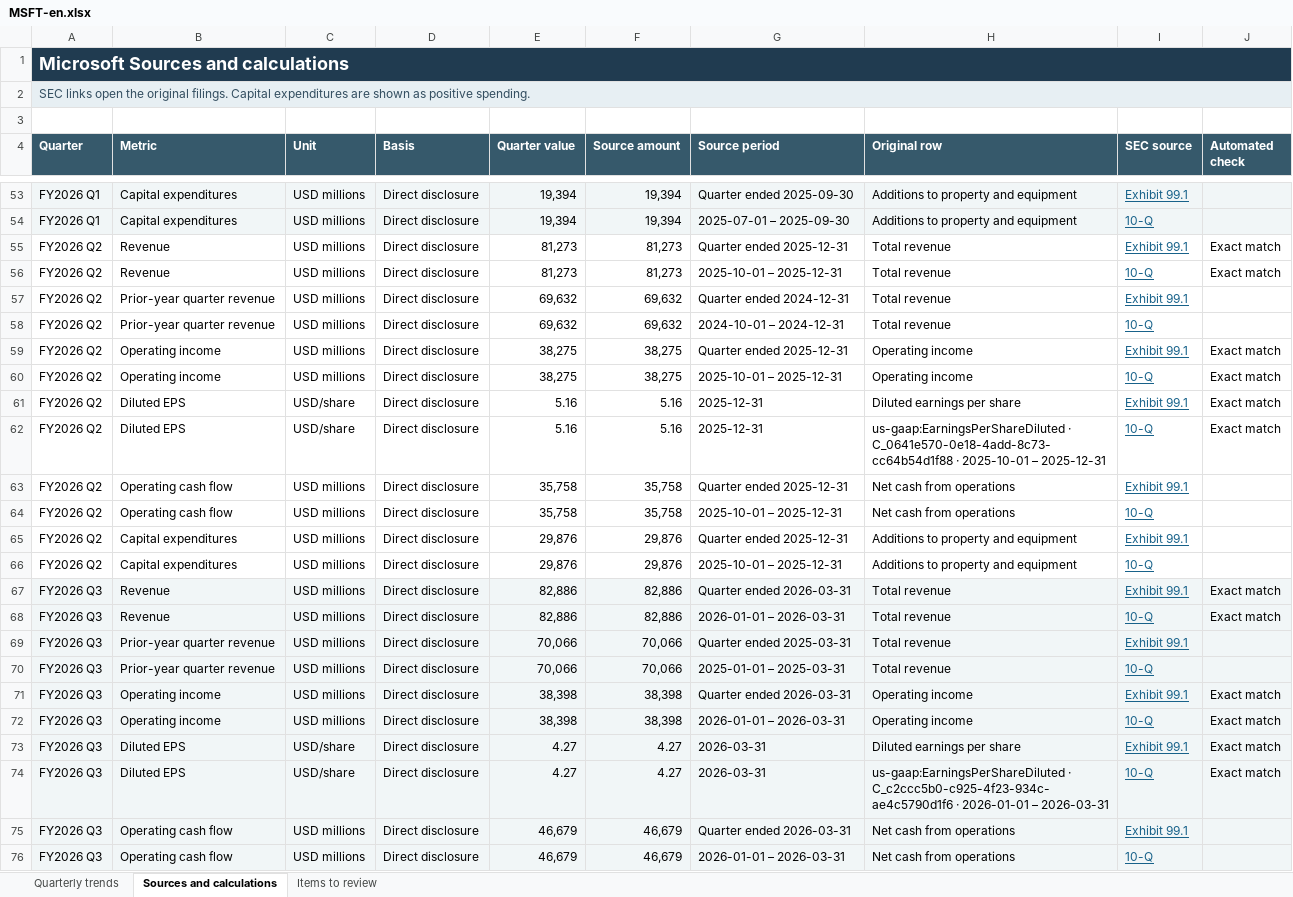
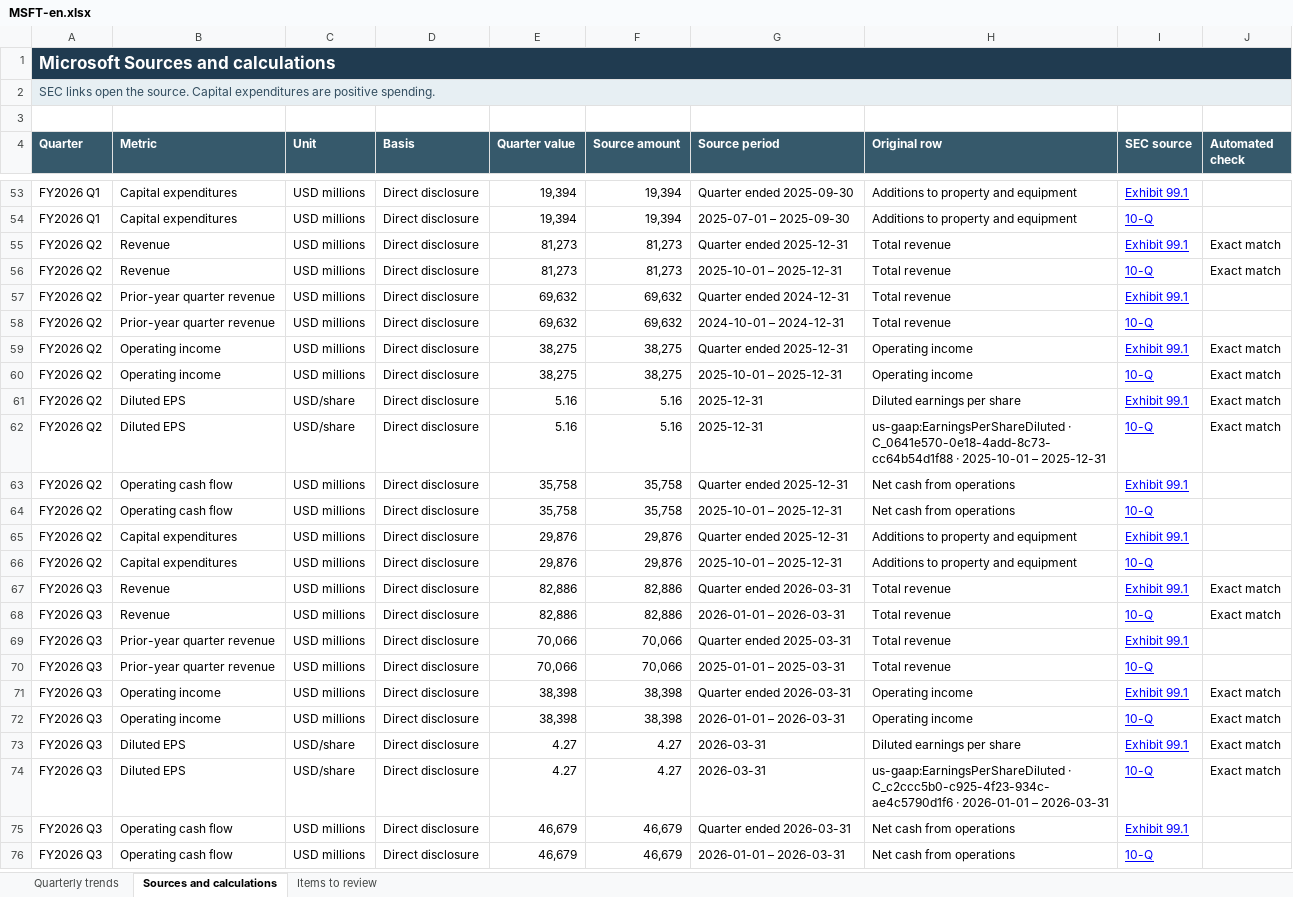
Before and after one commit to nha6ki/CompanyDisclosureMonitor, an Excel workbook: pages/reports/MSFT-en.xlsx, sheet Sources and calculations, drawn as a sheet; only a part is shown, gaps mark what is left out; values as stored, in another font and other column widths than the file's, no borders; the diff covers the shown part only; the diff names each change by its address in the sheet, - before the commit and + after, or states it on an @@ line.

```diff
--- a/pages/reports/MSFT-en.xlsx (sheet Sources and calculations)
+++ b/pages/reports/MSFT-en.xlsx (sheet Sources and calculations)
@@ A1 text size: smaller @@
-A2 (Quarter): …open the original filings. Capital expenditures are shown as positive spending.
+A2 (Quarter): …open the source. Capital expenditures are positive spending.
-A53:J54 fill: #F1F6F7
+A53:J54 fill: none
-I53:I76 text colour: #18628A
+I53:I76 text colour: #0000FF
-A67:J76 fill: #F1F6F7
+A67:J76 fill: none
```
Also changed, not shown: cell formats elsewhere in this sheet, sheet Quarterly trends, sheet Items to review, formulas that keep their value, pages/reports/AAPL-en.xlsx, pages/reports/AMZN-en.xlsx, 14 other files.
